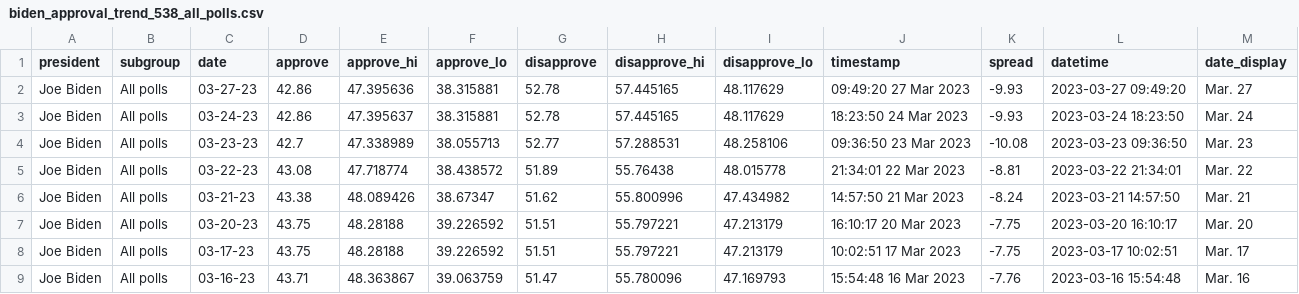
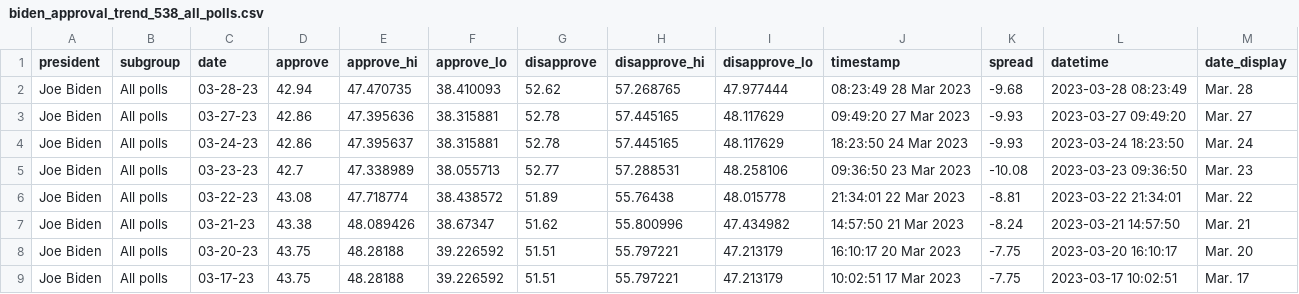
Before and after one commit to gridviz/biden-polls, a CSV file: data/processed/biden_approval_trend_538_all_polls.csv, drawn as a sheet; only a part is shown; the shorter side is filled out with more unchanged rows; the diff names each change by its address in the sheet, - before the commit and + after, or states it on an @@ line.

```diff
--- a/data/processed/biden_approval_trend_538_all_polls.csv
+++ b/data/processed/biden_approval_trend_538_all_polls.csv
+row 2: Joe Biden | All polls | 03-28-23 | 42.94 | 47.470735 | 38.410093 | 52.62 | 57.268765 | 47.977444 | 08:23:49 28 Mar 2023 | -9.68 | 2023-03-28 08:23:49 | Mar. 28
```
Also changed, not shown: data/processed/biden_approval_trend_538_adults.csv, data/processed/biden_approval_trend_538_latest_adults.csv, 3 other files.
